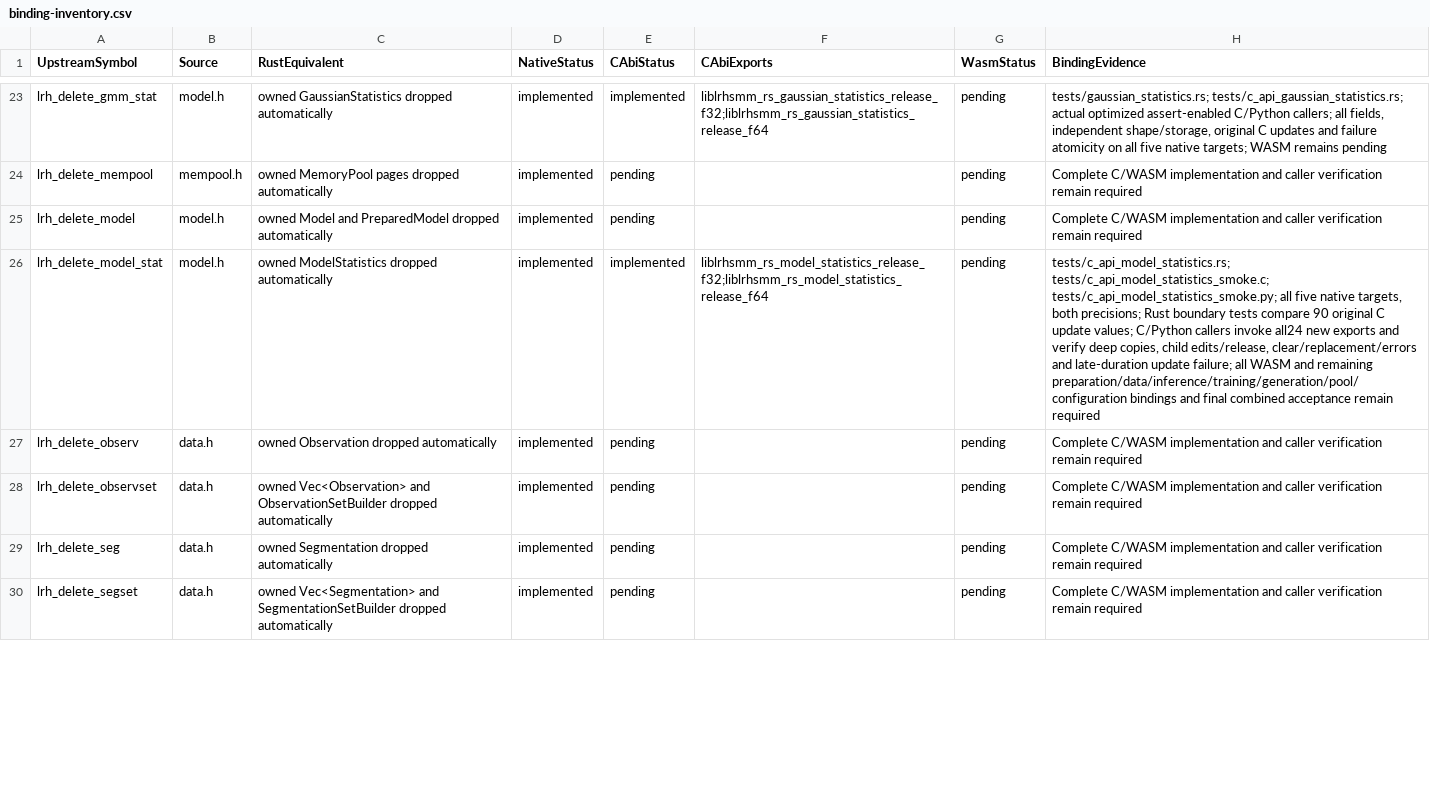
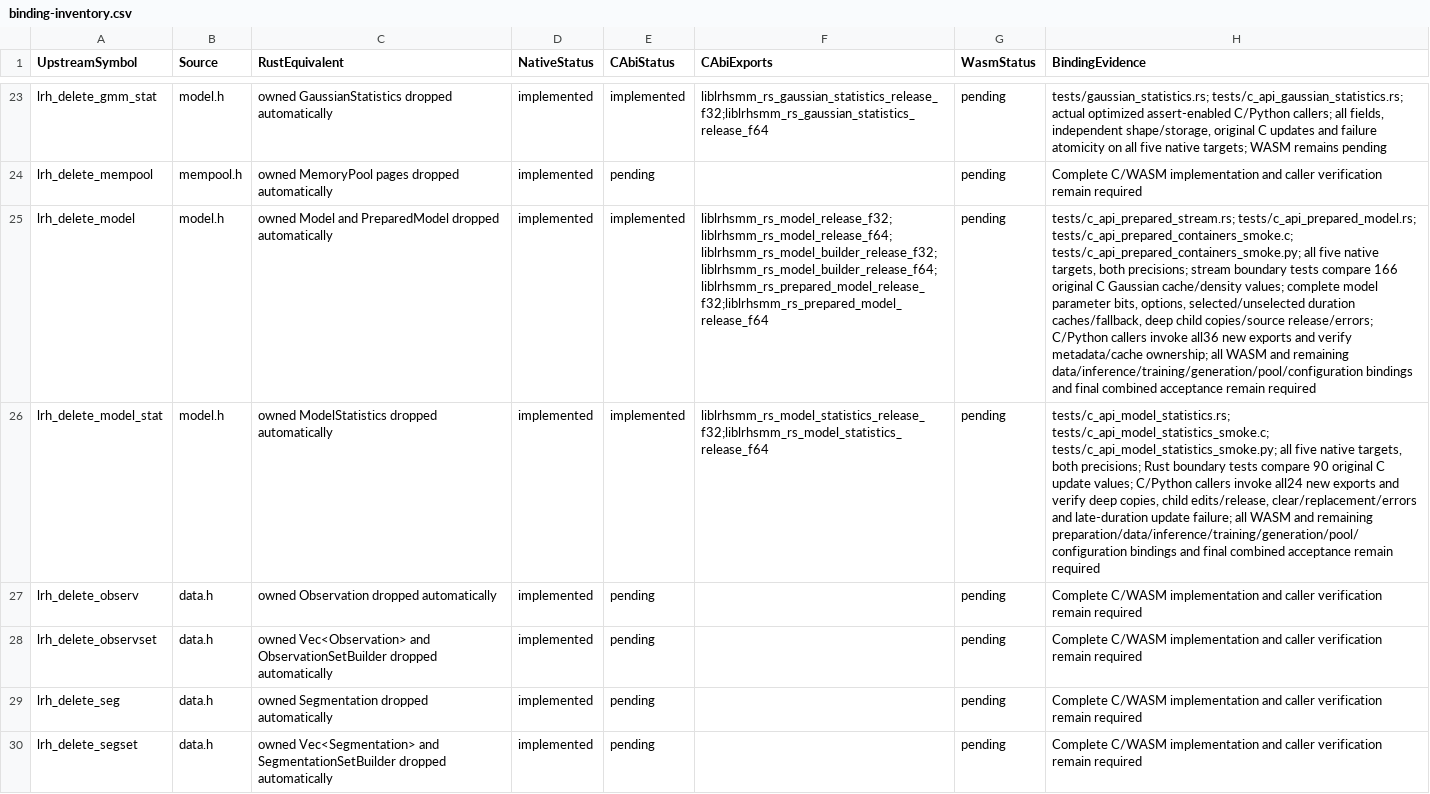
Before and after one commit to Lqm1/liblrhsmm-rs, a CSV file: docs/binding-inventory.csv, drawn as a sheet; only a part is shown, gaps mark what is left out; the diff covers the shown part only; the diff names each change by its address in the sheet, - before the commit and + after, or states it on an @@ line.

Commit message:
feat: expose prepared stream and model snapshots

```diff
--- a/docs/binding-inventory.csv
+++ b/docs/binding-inventory.csv
-E25 (CAbiStatus): pending
+E25 (CAbiStatus): implemented
-F25 (CAbiExports): (empty)
+F25 (CAbiExports): liblrhsmm_rs_model_release_f32;liblrhsmm_rs_model_release_f64;liblrhsmm_rs_model_builder_release_f32;liblrhsmm_rs_model_builder_release_f64;liblrhsmm_rs_prepared_model_release_f32;liblrhsmm_rs_prepared_model_release_f64
-H25 (BindingEvidence): Complete C/WASM implementation and caller verification remain required
+H25 (BindingEvidence): tests/c_api_prepared_stream.rs; tests/c_api_prepared_model.rs; tests/c_api_prepared_containers_smoke.c; tests/c_api_prepared_containers_smoke.py; all five native targets, both precisions; stream boundary tests compare 166 original C Gaussian cache/density values; complete model parameter bits, options, selected/unselected duration caches/fallback, deep child copies/source release/errors; C/Python callers invoke all36 new exports and verify metadata/cache ownership; all WASM and remaining data/inference/training/generation/pool/configuration bindings and final combined acceptance remain required
```
Also changed, not shown: 6 edited cells elsewhere in this file, 12 other files.
